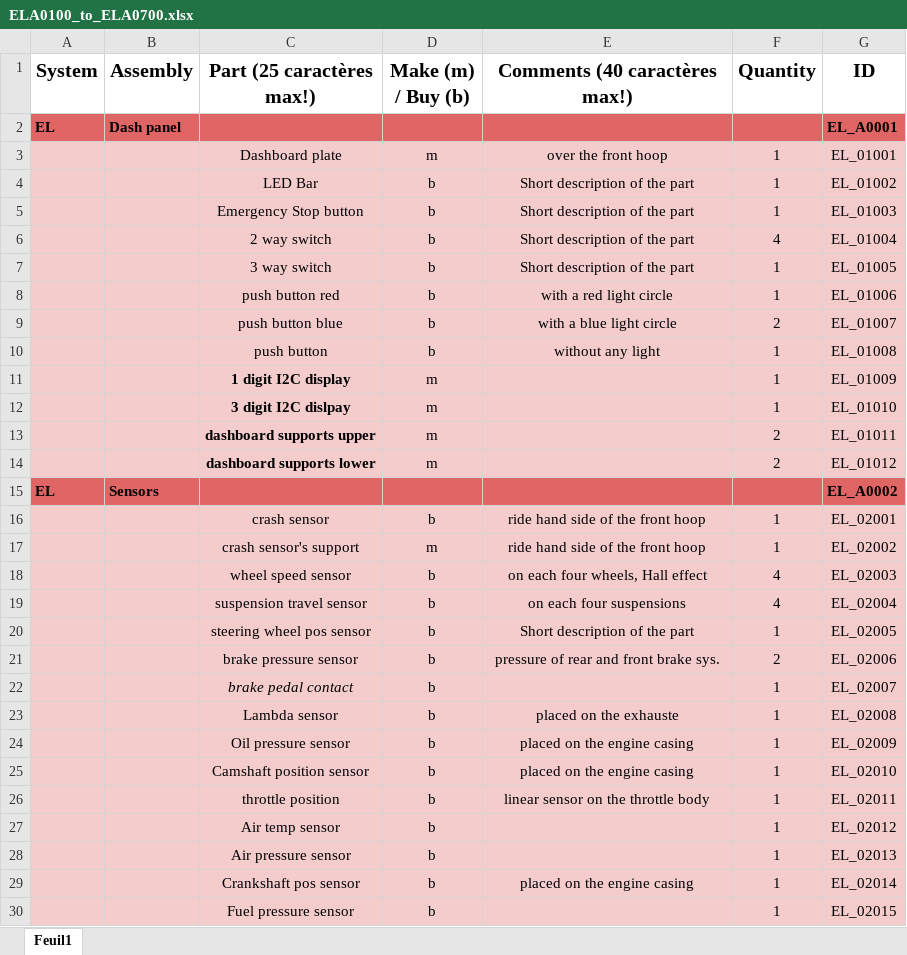
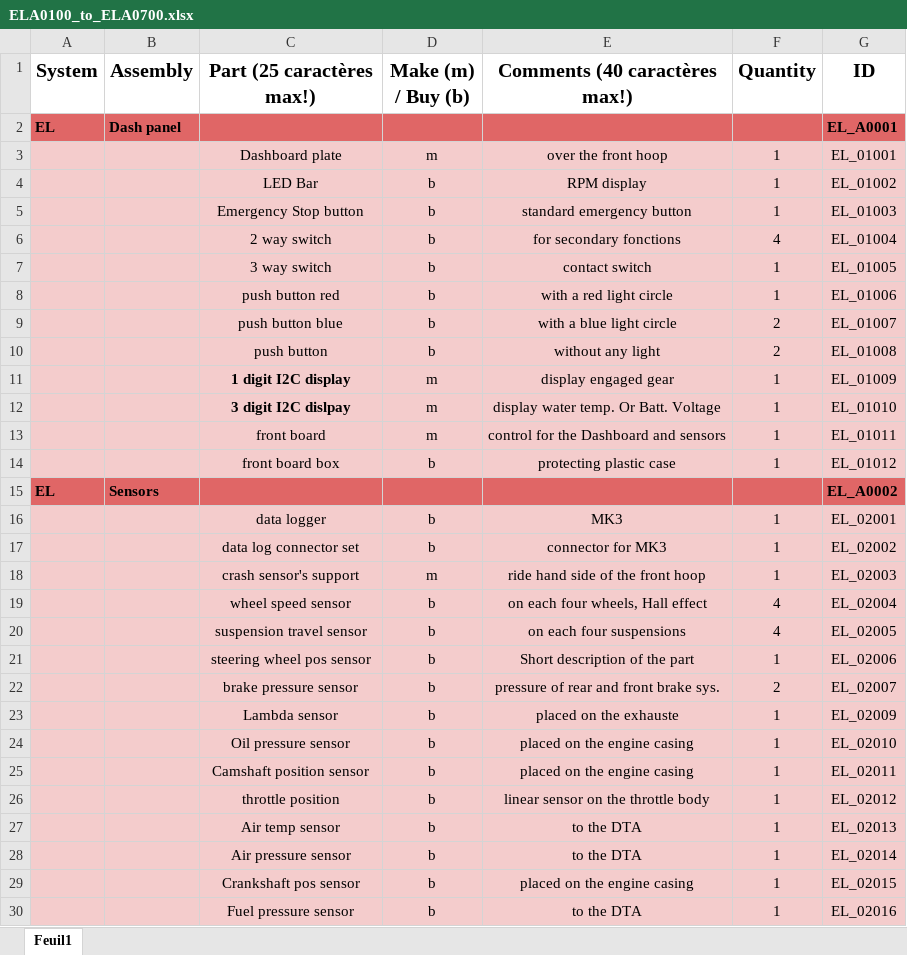
Before and after one commit to EOSCogniton/STUF2019, an Excel workbook: CR - Cost Report/BOM/EL/ELA0100_to_ELA0700.xlsx, sheet Feuil1, drawn as a sheet; only a part is shown; values as stored, in another font and other column widths than the file's, no borders; removed rows and columns are numbered as before the commit, all else as after; the diff covers the shown part only; the diff names each change by its address in the sheet, - before the commit and + after, or states it on an @@ line.

```diff
--- a/CR - Cost Report/BOM/EL/ELA0100_to_ELA0700.xlsx (sheet Feuil1)
+++ b/CR - Cost Report/BOM/EL/ELA0100_to_ELA0700.xlsx (sheet Feuil1)
-E4 (Comments (40 caractères max!)): Short description of the part
+E4 (Comments (40 caractères max!)): RPM display
-E5 (Comments (40 caractères max!)): Short description of the part
+E5 (Comments (40 caractères max!)): standard emergency button
-E6 (Comments (40 caractères max!)): Short description of the part
+E6 (Comments (40 caractères max!)): for secondary fonctions
-E7 (Comments (40 caractères max!)): Short description of the part
+E7 (Comments (40 caractères max!)): contact switch
-F10 (Quantity): 1
+F10 (Quantity): 2
-E11 (Comments (40 caractères max!)): (empty)
+E11 (Comments (40 caractères max!)): display engaged gear
-E12 (Comments (40 caractères max!)): (empty)
+E12 (Comments (40 caractères max!)): display water temp. Or Batt. Voltage
-row 13:  |  | dashboard supports upper | m |  | 2 | EL_01011
-row 14:  |  | dashboard supports lower | m |  | 2 | EL_01012
+row 13:  |  | front board | m | control for the Dashboard and sensors | 1 | EL_01011
+row 14:  |  | front board box | b | protecting plastic case | 1 | EL_01012
-C16 (Part (25 caractères max!)): crash sensor
+C16 (Part (25 caractères max!)): data logger
-E16 (Comments (40 caractères max!)): ride hand side of the front hoop
+E16 (Comments (40 caractères max!)): MK3
+row 17:  |  | data log connector set | b | connector for MK3 | 1 | EL_02002
-G18 (ID): EL_02002
+G18 (ID): EL_02003
-G19 (ID): EL_02003
+G19 (ID): EL_02004
-G20 (ID): EL_02004
+G20 (ID): EL_02005
-G21 (ID): EL_02005
+G21 (ID): EL_02006
-G22 (ID): EL_02006
+G22 (ID): EL_02007
-row 22:  |  | brake pedal contact | b |  | 1 | EL_02007
-G23 (ID): EL_02008
+G23 (ID): EL_02009
-G24 (ID): EL_02009
+G24 (ID): EL_02010
-G25 (ID): EL_02010
+G25 (ID): EL_02011
-G26 (ID): EL_02011
+G26 (ID): EL_02012
-E27:E28 (Comments (40 caractères max!)): (empty)
+E27:E28 (Comments (40 caractères max!)): to the DTA
-G27 (ID): EL_02012
+G27 (ID): EL_02013
-G28 (ID): EL_02013
+G28 (ID): EL_02014
-G29 (ID): EL_02014
+G29 (ID): EL_02015
-E30 (Comments (40 caractères max!)): (empty)
+E30 (Comments (40 caractères max!)): to the DTA
-G30 (ID): EL_02015
+G30 (ID): EL_02016
```
Also changed, not shown: 20 added rows, 17 removed rows and 22 edited cells elsewhere in this sheet, CR - Cost Report/Suivi_avancement.xlsx.
